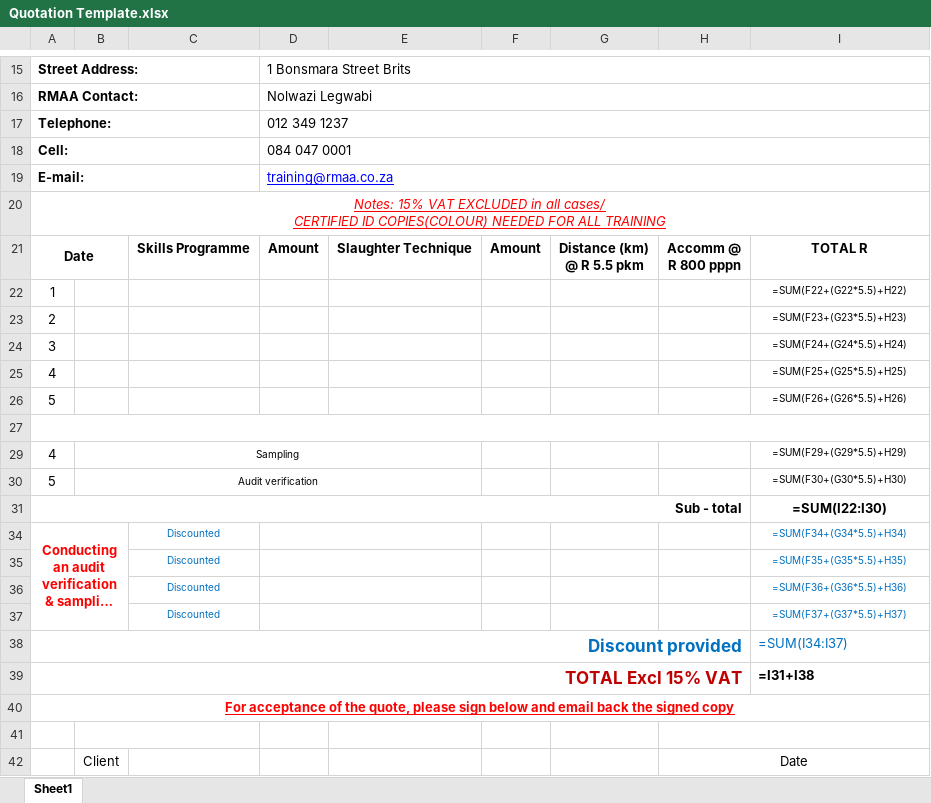
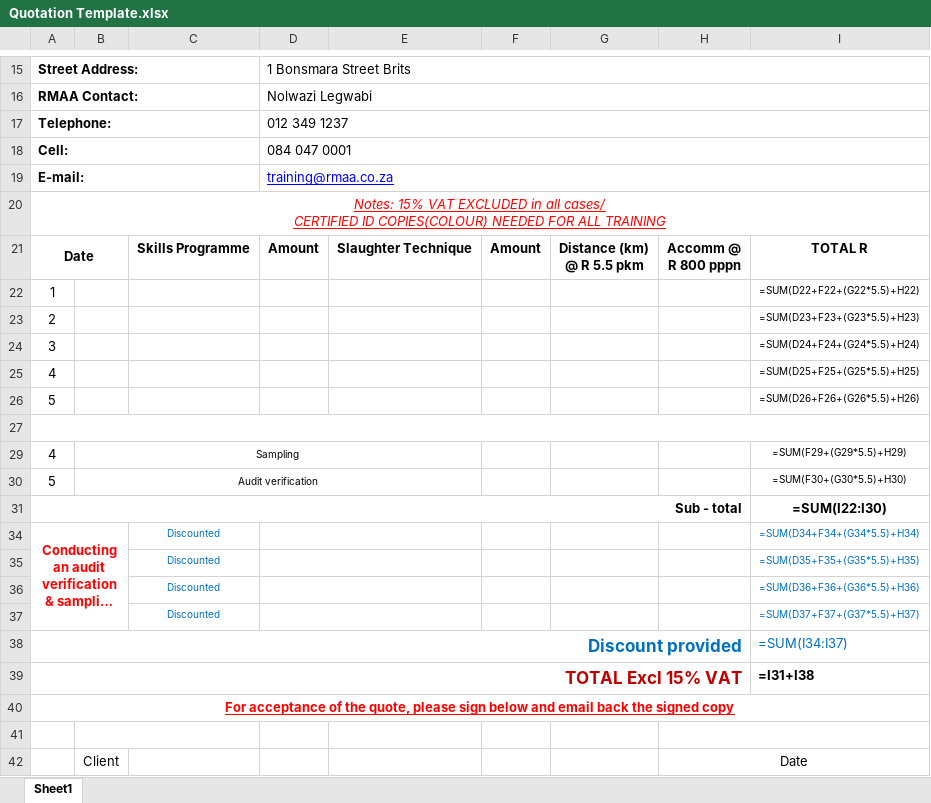
Before and after one commit to Ethan-Ocean-Sevenster426/Red-meat-abbotair, an Excel workbook: Quotation Template.xlsx, sheet Sheet1, drawn as a sheet; only a part is shown, gaps mark what is left out; long unchanged cells end in …; values as stored, in another font and other column widths than the file's, no borders; formulas without a stored value are shown as written; charts and pictures not drawn; the diff names each change by its address in the sheet, - before the commit and + after, or states it on an @@ line.

```diff
--- a/Quotation Template.xlsx (sheet Sheet1)
+++ b/Quotation Template.xlsx (sheet Sheet1)
-I22: =SUM(F22+(G22*5.5)+H22)
+I22: =SUM(D22+F22+(G22*5.5)+H22)
-I23: =SUM(F23+(G23*5.5)+H23)
+I23: =SUM(D23+F23+(G23*5.5)+H23)
-I24: =SUM(F24+(G24*5.5)+H24)
+I24: =SUM(D24+F24+(G24*5.5)+H24)
-I25: =SUM(F25+(G25*5.5)+H25)
+I25: =SUM(D25+F25+(G25*5.5)+H25)
-I26: =SUM(F26+(G26*5.5)+H26)
+I26: =SUM(D26+F26+(G26*5.5)+H26)
-I34: =SUM(F34+(G34*5.5)+H34)
+I34: =SUM(D34+F34+(G34*5.5)+H34)
-I35: =SUM(F35+(G35*5.5)+H35)
+I35: =SUM(D35+F35+(G35*5.5)+H35)
-I36: =SUM(F36+(G36*5.5)+H36)
+I36: =SUM(D36+F36+(G36*5.5)+H36)
-I37: =SUM(F37+(G37*5.5)+H37)
+I37: =SUM(D37+F37+(G37*5.5)+H37)
```
